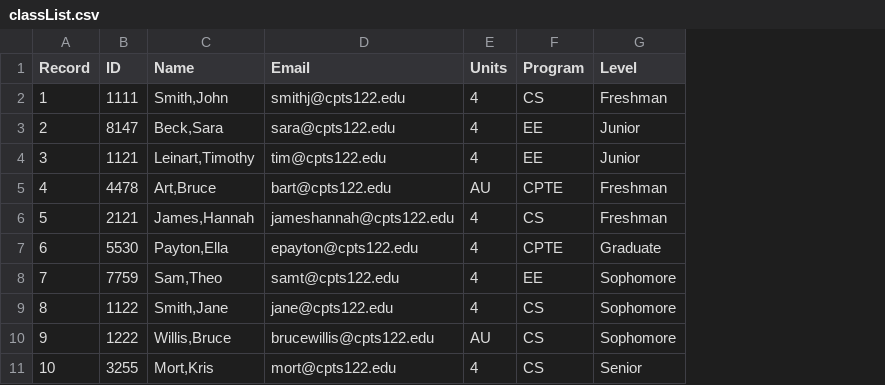
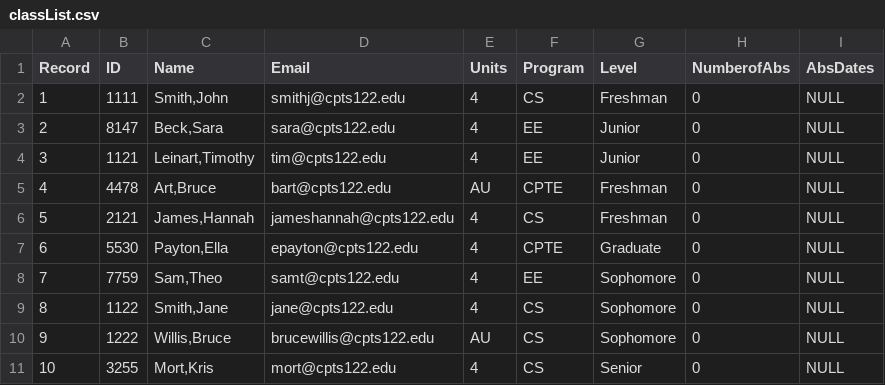
Before and after one commit to Necryotiks/WSU-CPTS, a CSV file: Attendence Tracker/Attendence Tracker/classList.csv, drawn as a sheet; the diff names each change by its address in the sheet, - before the commit and + after, or states it on an @@ line.

```diff
--- a/Attendence Tracker/Attendence Tracker/classList.csv
+++ b/Attendence Tracker/Attendence Tracker/classList.csv
+column H (NumberofAbs), rows 2-11: all 0
+column I (AbsDates), rows 2-11: all NULL
```
Also changed, not shown: 28 other files.
